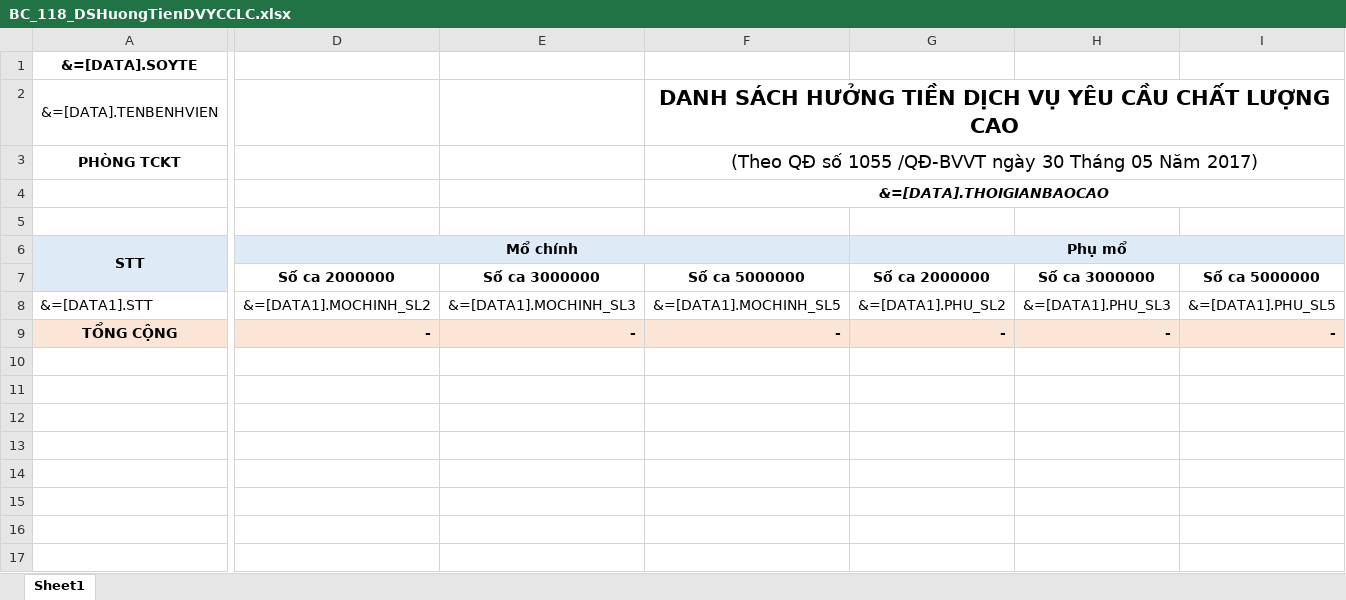
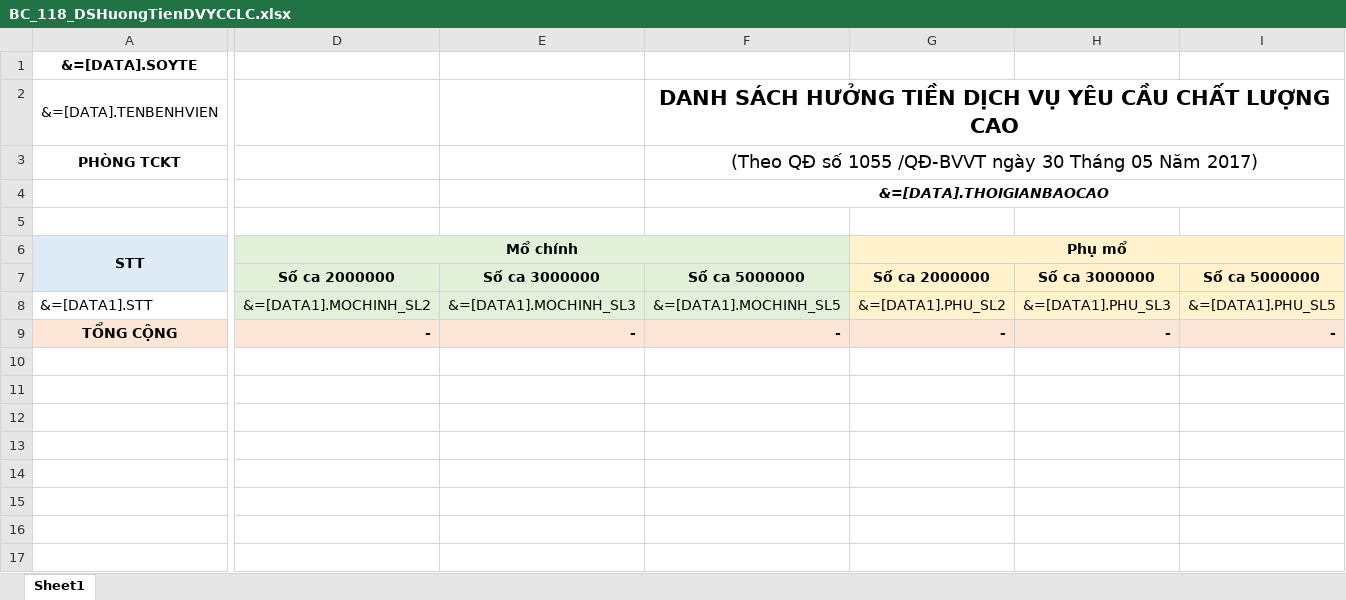
Before and after one commit to gaconleocay/MedicalLink, an Excel workbook: MedicalLink/Templates/BC_118_DSHuongTienDVYCCLC.xlsx, sheet Sheet1, drawn as a sheet; only a part is shown, gaps mark what is left out; values as stored, in another font and other column widths than the file's, no borders; conditional formats not drawn; the diff covers the shown part only; the diff names each change by its address in the sheet, - before the commit and + after, or states it on an @@ line.

```diff
--- a/MedicalLink/Templates/BC_118_DSHuongTienDVYCCLC.xlsx (sheet Sheet1)
+++ b/MedicalLink/Templates/BC_118_DSHuongTienDVYCCLC.xlsx (sheet Sheet1)
-D6:F6 fill: #DEEBF7
+D6:F6 fill: #E2F0D9
-G6:I6 fill: #DEEBF7
+G6:I6 fill: #FFF2CC
-D7:F8 fill: none
+D7:F8 fill: #E2F0D9
-G7:I8 fill: none
+G7:I8 fill: #FFF2CC
```
Also changed, not shown: cell formats elsewhere in this sheet, MedicalLink/Templates/BC_117_MoYCBangPPKinhHienVi.xlsx, MedicalLink/Templates/BC_119_DSHuongTienDVMoYC.xlsx, 11 other files.
